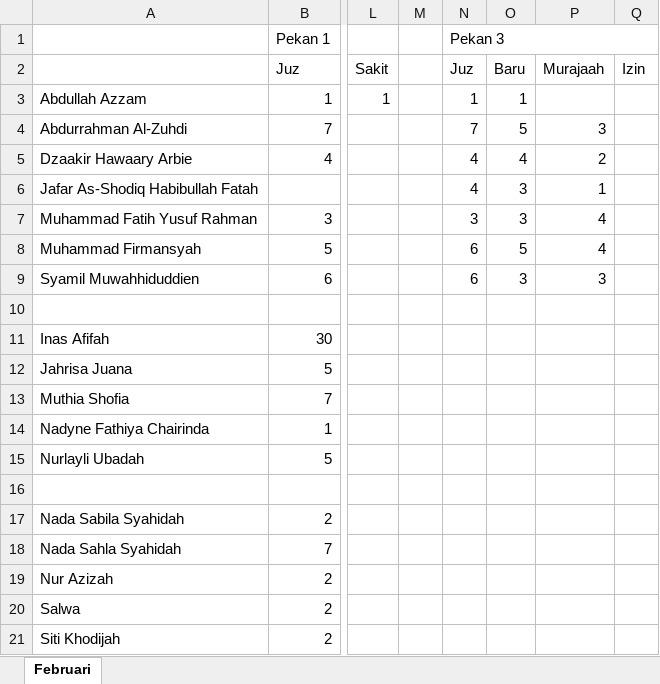
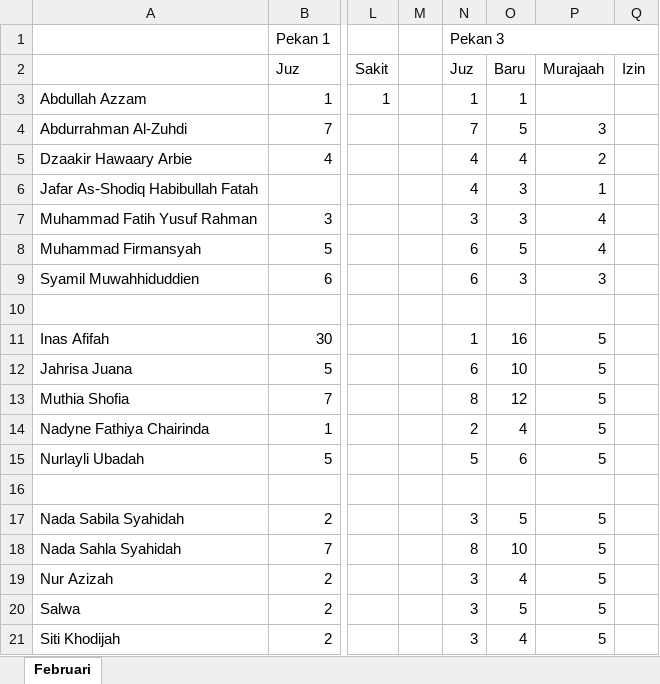
Before and after one commit to mzaini30/rekap-tahfidz, an Excel workbook: 2021.xlsx, sheet Februari, drawn as a sheet; only a part is shown, gaps mark what is left out; values as stored, in another font and other column widths than the file's, no cell formats; the diff names each change by its address in the sheet, - before the commit and + after, or states it on an @@ line.

Commit message:
upload

```diff
--- a/2021.xlsx (sheet Februari)
+++ b/2021.xlsx (sheet Februari)
-N11: (empty)
+N11: 1
-O11: (empty)
+O11: 16
-P11:P15: (empty)
+P11:P15: 5
-N12: (empty)
+N12: 6
-O12: (empty)
+O12: 10
-N13: (empty)
+N13: 8
-O13: (empty)
+O13: 12
-N14: (empty)
+N14: 2
-O14: (empty)
+O14: 4
-N15: (empty)
+N15: 5
-O15: (empty)
+O15: 6
-N17: (empty)
+N17: 3
-O17: (empty)
+O17: 5
-P17:P21: (empty)
+P17:P21: 5
-N18: (empty)
+N18: 8
-O18: (empty)
+O18: 10
-N19:N21: (empty)
+N19:N21: 3
-O19: (empty)
+O19: 4
-O20: (empty)
+O20: 5
-O21: (empty)
+O21: 4
```
Also changed, not shown: cell formats.
